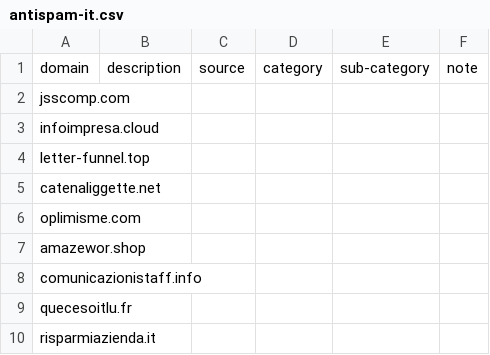
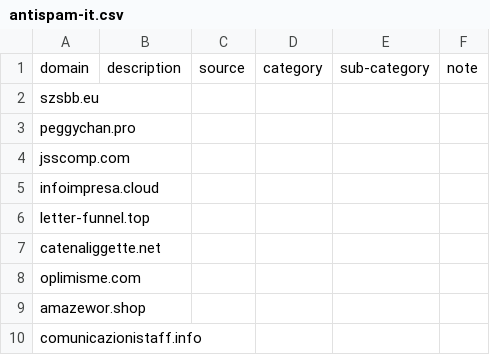
Before and after one commit to marco-acorte/antispam-it, a CSV file: antispam-it.csv, drawn as a sheet; only a part is shown; the shorter side is filled out with more unchanged rows.

```diff
--- a/antispam-it.csv
+++ b/antispam-it.csv
@@ -1,2 +1,4 @@
 domain,description,source,category,sub-category,note
+szsbb.eu, , , , ,
+peggychan.pro, , , , ,
 jsscomp.com, , , , ,
```
Also changed, not shown: 7 other files.
